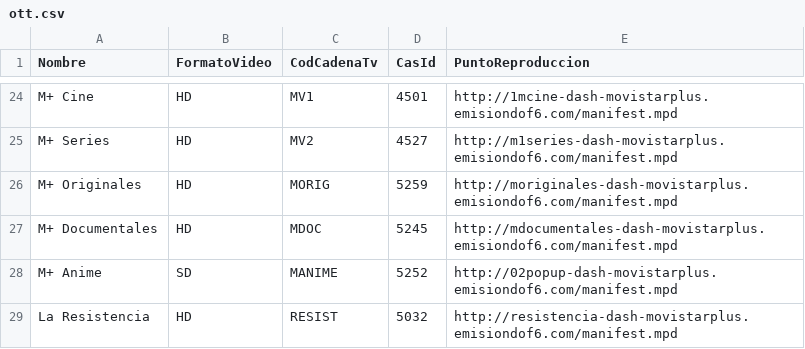
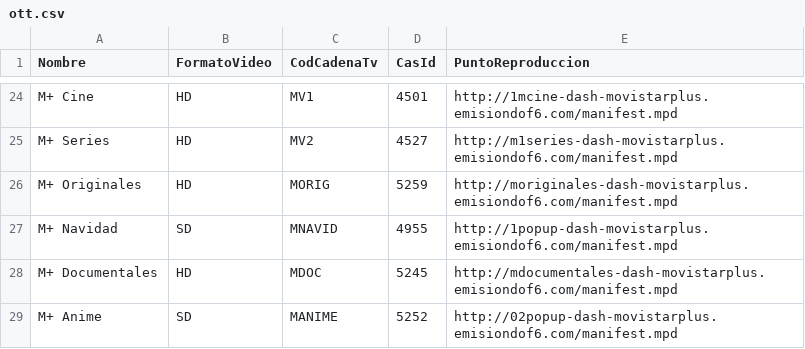
Before and after one commit to alicatesTEAM/Mfeed, a CSV file: ott.csv, drawn as a sheet; only a part is shown, gaps mark what is left out; the shorter side is filled out with more unchanged rows.

```diff
--- a/ott.csv
+++ b/ott.csv
@@ -26,2 +26,3 @@ M+ Series,HD,MV2,4527,http://m1series-dash-movistarplus.emisiondof6.com/manifest
 M+ Originales,HD,MORIG,5259,http://moriginales-dash-movistarplus.emisiondof6.com/manifest.mpd
+M+ Navidad,SD,MNAVID,4955,http://1popup-dash-movistarplus.emisiondof6.com/manifest.mpd
 M+ Documentales,HD,MDOC,5245,http://mdocumentales-dash-movistarplus.emisiondof6.com/manifest.mpd
```
Also changed, not shown: difusion.csv.
